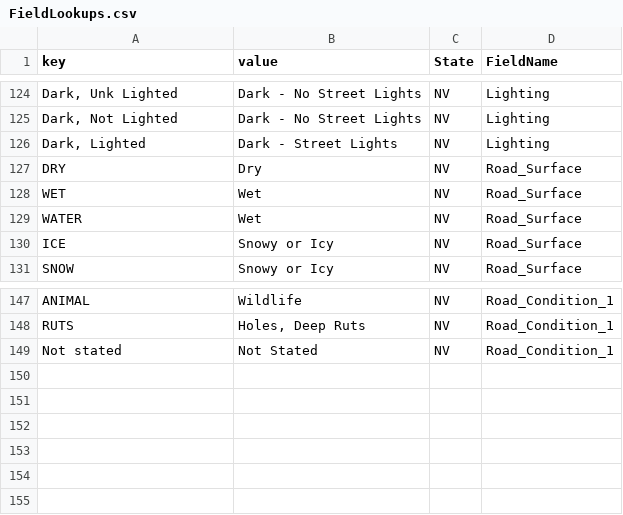
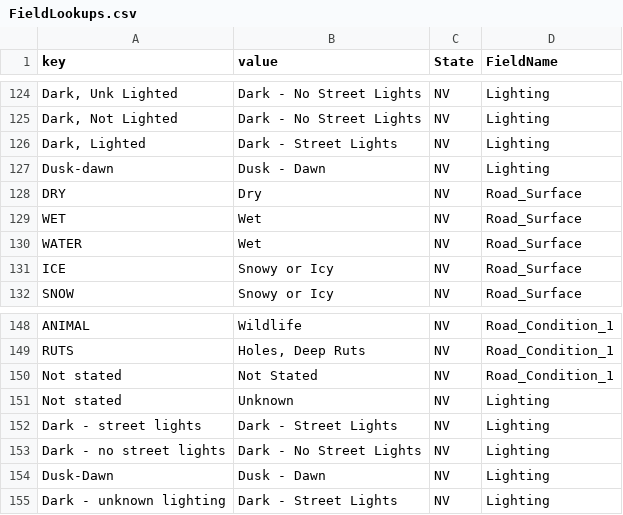
Before and after one commit to trpa-agency/Transportation, a CSV file: CrashData/Engineering/LookupLists/FieldLookups.csv, drawn as a sheet; only a part is shown, gaps mark what is left out; the diff names each change by its address in the sheet, - before the commit and + after, or states it on an @@ line.

Commit message:
Updated lookup list severity

```diff
--- a/CrashData/Engineering/LookupLists/FieldLookups.csv
+++ b/CrashData/Engineering/LookupLists/FieldLookups.csv
+row 127: Dusk-dawn | Dusk - Dawn | NV | Lighting
+row 151: Not stated | Unknown | NV | Lighting
+row 152: Dark - street lights | Dark - Street Lights | NV | Lighting
+row 153: Dark - no street lights | Dark - No Street Lights | NV | Lighting
+row 154: Dusk-Dawn | Dusk - Dawn | NV | Lighting
+row 155: Dark - unknown lighting | Dark - Street Lights | NV | Lighting
```
Also changed, not shown: 3 other files.
